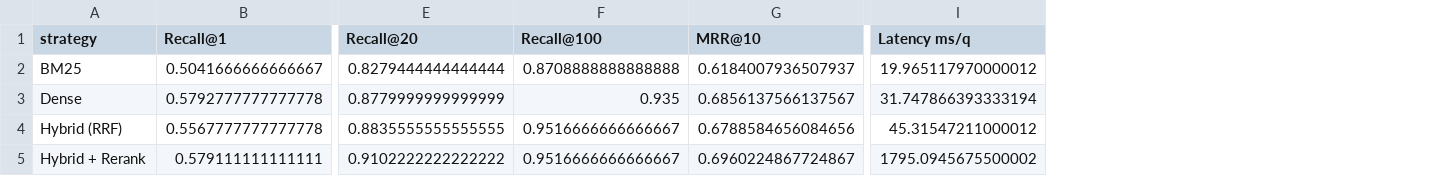
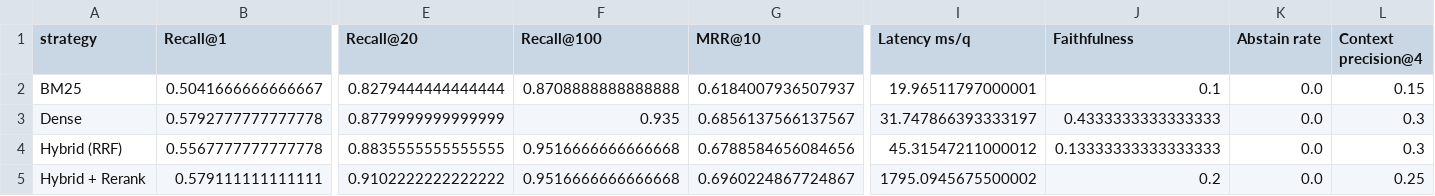
Before and after one commit to Riya-km/rag-scorecard, a CSV file: results/results.csv, drawn as a sheet; only a part is shown, gaps mark what is left out; the diff names each change by its address in the sheet, - before the commit and + after, or states it on an @@ line.

```diff
--- a/results/results.csv
+++ b/results/results.csv
+column J (Faithfulness), rows 2-5: 0.1 | 0.4333333333333333 | 0.13333333333333333 | 0.2
+column K (Abstain rate), rows 2-5: all 0.0
+column L (Context precision@4), rows 2-5: 0.15 | 0.3 | 0.3 | 0.25
-I2 (Latency ms/q): 19.965117970000012
+I2 (Latency ms/q): 19.96511797000001
-I3 (Latency ms/q): 31.747866393333194
+I3 (Latency ms/q): 31.747866393333197
-F4:F5 (Recall@100): 0.9516666666666667
+F4:F5 (Recall@100): 0.9516666666666668
```
Also changed, not shown: 7 other files.
